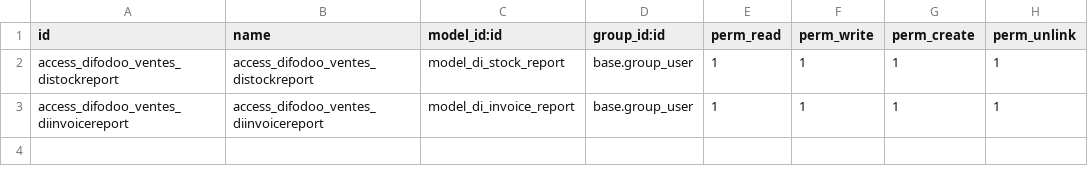
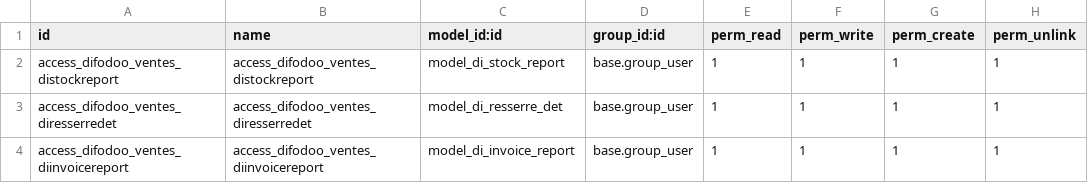
Before and after one commit to differenceinformatique/HERAU, a CSV file: addons_gesprim/difodoo_ventes/security/ir.model.access.csv, drawn as a sheet.

```diff
--- a/addons_gesprim/difodoo_ventes/security/ir.model.access.csv
+++ b/addons_gesprim/difodoo_ventes/security/ir.model.access.csv
@@ -2,2 +2,3 @@ id,name,model_id:id,group_id:id,perm_read,perm_write,perm_create,perm_unlink
 "access_difodoo_ventes_distockreport","access_difodoo_ventes_distockreport","model_di_stock_report","base.group_user",1,1,1,1
+"access_difodoo_ventes_diresserredet","access_difodoo_ventes_diresserredet","model_di_resserre_det","base.group_user",1,1,1,1
 "access_difodoo_ventes_diinvoicereport","access_difodoo_ventes_diinvoicereport","model_di_invoice_report","base.group_user",1,1,1,1
```
Also changed, not shown: 30 other files.
